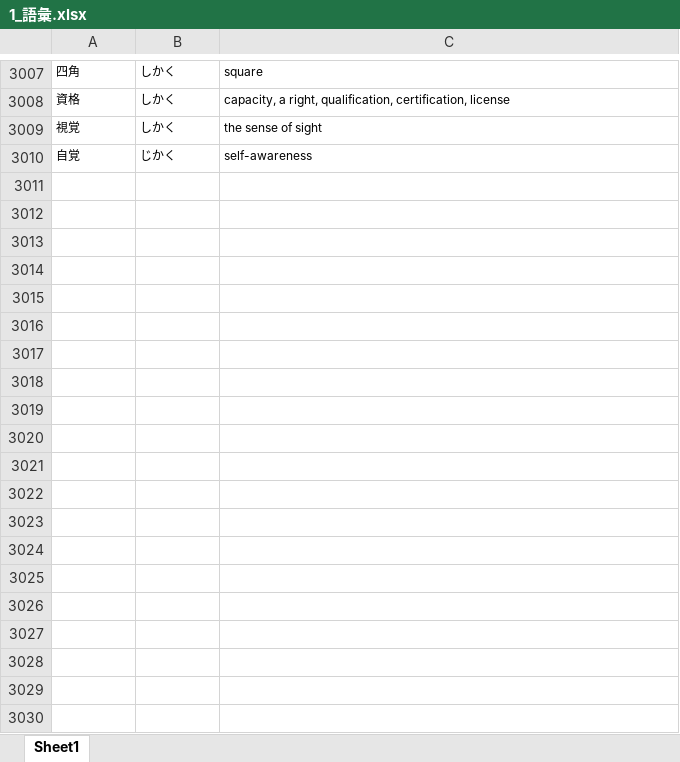
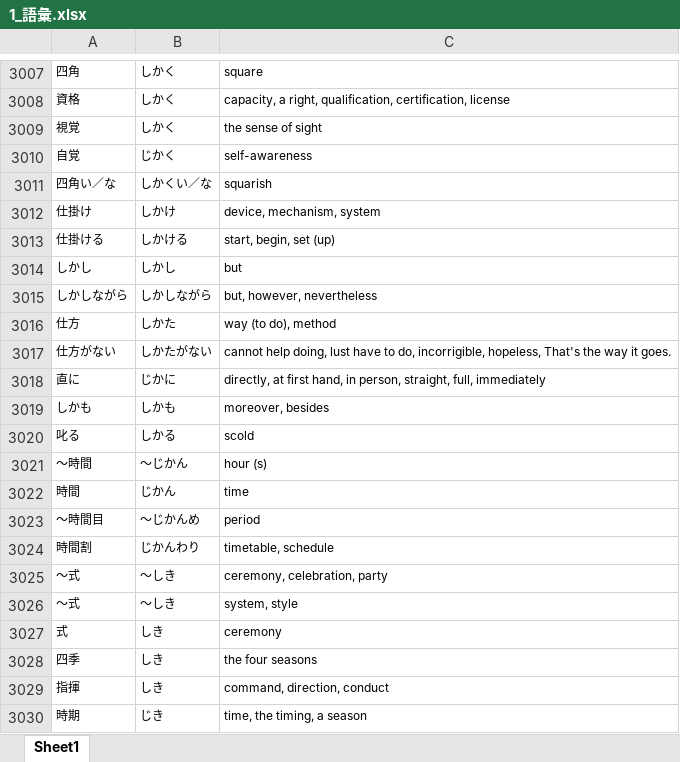
Before and after one commit to Mineshafter61/Freshmore, an Excel workbook: 日本語/1_語彙.xlsx, sheet Sheet1, drawn as a sheet; only a part is shown, gaps mark what is left out; values as stored, in another font and other column widths than the file's, no borders; the diff covers the shown part only; the diff names each change by its address in the sheet, - before the commit and + after, or states it on an @@ line.

```diff
--- a/日本語/1_語彙.xlsx (sheet Sheet1)
+++ b/日本語/1_語彙.xlsx (sheet Sheet1)
+row 3011: 四角い／な | しかくい／な | squarish
+row 3012: 仕掛け | しかけ | device, mechanism, system
+row 3013: 仕掛ける | しかける | start, begin, set (up)
+row 3014: しかし | しかし | but
+row 3015: しかしながら | しかしながら | but, however, nevertheless
+row 3016: 仕方 | しかた | way (to do), method
+row 3017: 仕方がない | しかたがない | cannot help doing, lust have to do, incorrigible, hopeless, That's the way it goes.
+row 3018: 直に | じかに | directly, at first hand, in person, straight, full, immediately
+row 3019: しかも | しかも | moreover, besides
+row 3020: 叱る | しかる | scold
+row 3021: ～時間 | ～じかん | hour (s)
+row 3022: 時間 | じかん | time
+row 3023: 〜時間目 | ～じかんめ | period
+row 3024: 時間割 | じかんわり | timetable, schedule
+row 3025: ～式 | ～しき | ceremony, celebration, party
+row 3026: ～式 | ～しき | system, style
+row 3027: 式 | しき | ceremony
+row 3028: 四季 | しき | the four seasons
+row 3029: 指揮 | しき | command, direction, conduct
+row 3030: 時期 | じき | time, the timing, a season
```
Also changed, not shown: 170 added rows elsewhere in this sheet, 2 other files.
